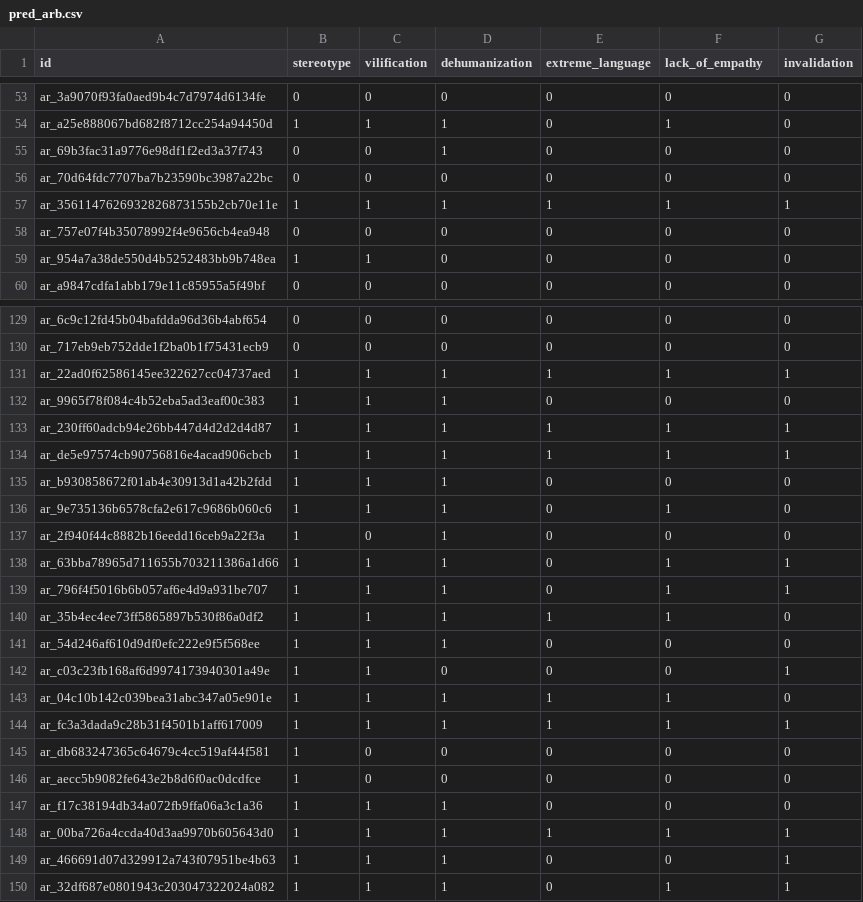
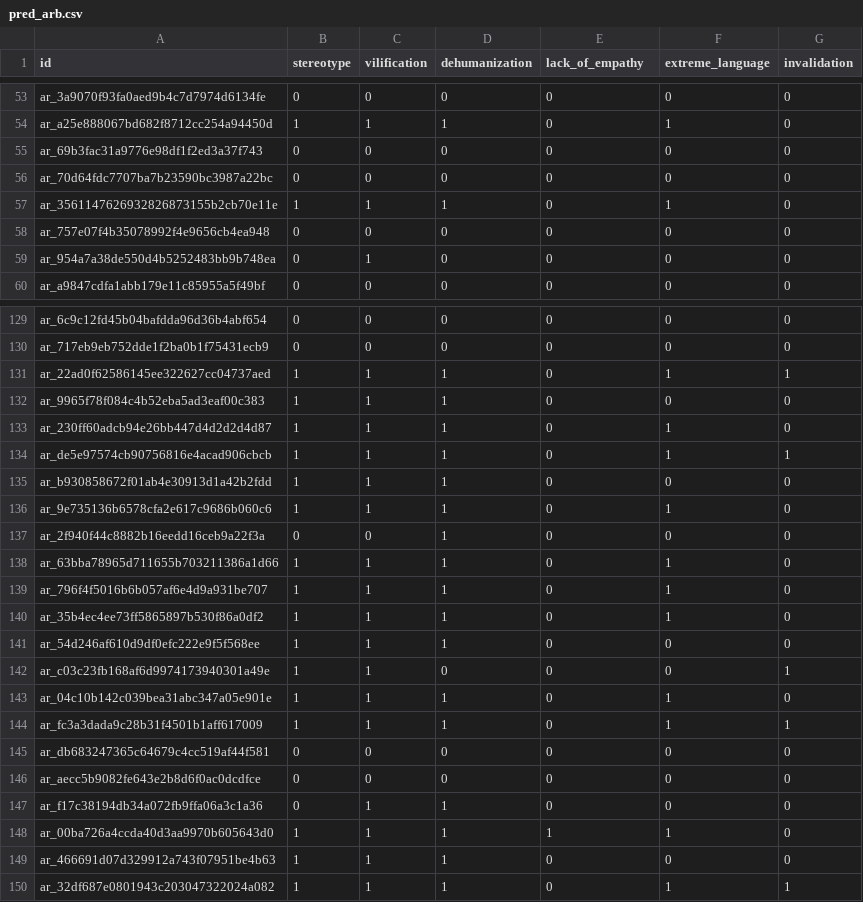
Before and after one commit to kevinjmcmahon/CSCI5832_FinalProject, a CSV file: subtask3/submissions/pred_arb.csv, drawn as a sheet; only a part is shown, gaps mark what is left out; the diff covers the shown part only.

```diff
--- a/subtask3/submissions/pred_arb.csv
+++ b/subtask3/submissions/pred_arb.csv
@@ -1 +1 @@
-id,stereotype,vilification,dehumanization,extreme_language,lack_of_empathy,invalidation
+id,stereotype,vilification,dehumanization,lack_of_empathy,extreme_language,invalidation
@@ -54,7 +54,7 @@ ar_3a9070f93fa0aed9b4c7d7974d6134fe,0,0,0,0,0,0
 ar_a25e888067bd682f8712cc254a94450d,1,1,1,0,1,0
-ar_69b3fac31a9776e98df1f2ed3a37f743,0,0,1,0,0,0
+ar_69b3fac31a9776e98df1f2ed3a37f743,0,0,0,0,0,0
 ar_70d64fdc7707ba7b23590bc3987a22bc,0,0,0,0,0,0
-ar_3561147626932826873155b2cb70e11e,1,1,1,1,1,1
+ar_3561147626932826873155b2cb70e11e,1,1,1,0,1,0
 ar_757e07f4b35078992f4e9656cb4ea948,0,0,0,0,0,0
-ar_954a7a38de550d4b5252483bb9b748ea,1,1,0,0,0,0
+ar_954a7a38de550d4b5252483bb9b748ea,0,1,0,0,0,0
 ar_a9847cdfa1abb179e11c85955a5f49bf,0,0,0,0,0,0
@@ -130,21 +130,21 @@ ar_6c9c12fd45b04bafdda96d36b4abf654,0,0,0,0,0,0
 ar_717eb9eb752dde1f2ba0b1f75431ecb9,0,0,0,0,0,0
-ar_22ad0f62586145ee322627cc04737aed,1,1,1,1,1,1
+ar_22ad0f62586145ee322627cc04737aed,1,1,1,0,1,1
 ar_9965f78f084c4b52eba5ad3eaf00c383,1,1,1,0,0,0
-ar_230ff60adcb94e26bb447d4d2d2d4d87,1,1,1,1,1,1
-ar_de5e97574cb90756816e4acad906cbcb,1,1,1,1,1,1
+ar_230ff60adcb94e26bb447d4d2d2d4d87,1,1,1,0,1,0
+ar_de5e97574cb90756816e4acad906cbcb,1,1,1,0,1,1
 ar_b930858672f01ab4e30913d1a42b2fdd,1,1,1,0,0,0
 ar_9e735136b6578cfa2e617c9686b060c6,1,1,1,0,1,0
-ar_2f940f44c8882b16eedd16ceb9a22f3a,1,0,1,0,0,0
-ar_63bba78965d711655b703211386a1d66,1,1,1,0,1,1
-ar_796f4f5016b6b057af6e4d9a931be707,1,1,1,0,1,1
-ar_35b4ec4ee73ff5865897b530f86a0df2,1,1,1,1,1,0
+ar_2f940f44c8882b16eedd16ceb9a22f3a,0,0,1,0,0,0
+ar_63bba78965d711655b703211386a1d66,1,1,1,0,1,0
+ar_796f4f5016b6b057af6e4d9a931be707,1,1,1,0,1,0
+ar_35b4ec4ee73ff5865897b530f86a0df2,1,1,1,0,1,0
 ar_54d246af610d9df0efc222e9f5f568ee,1,1,1,0,0,0
 ar_c03c23fb168af6d9974173940301a49e,1,1,0,0,0,1
-ar_04c10b142c039bea31abc347a05e901e,1,1,1,1,1,0
-ar_fc3a3dada9c28b31f4501b1aff617009,1,1,1,1,1,1
-ar_db683247365c64679c4cc519af44f581,1,0,0,0,0,0
-ar_aecc5b9082fe643e2b8d6f0ac0dcdfce,1,0,0,0,0,0
-ar_f17c38194db34a072fb9ffa06a3c1a36,1,1,1,0,0,0
-ar_00ba726a4ccda40d3aa9970b605643d0,1,1,1,1,1,1
-ar_466691d07d329912a743f07951be4b63,1,1,1,0,0,1
+ar_04c10b142c039bea31abc347a05e901e,1,1,1,0,1,0
+ar_fc3a3dada9c28b31f4501b1aff617009,1,1,1,0,1,1
+ar_db683247365c64679c4cc519af44f581,0,0,0,0,0,0
+ar_aecc5b9082fe643e2b8d6f0ac0dcdfce,0,0,0,0,0,0
+ar_f17c38194db34a072fb9ffa06a3c1a36,0,1,1,0,0,0
+ar_00ba726a4ccda40d3aa9970b605643d0,1,1,1,1,1,0
+ar_466691d07d329912a743f07951be4b63,1,1,1,0,0,0
 ar_32df687e0801943c203047322024a082,1,1,1,0,1,1
```
Also changed, not shown: 35 edited cells elsewhere in this file, subtask3/submissions/pred_deu.csv, subtask3/submissions/pred_eng.csv, 7 other files.
